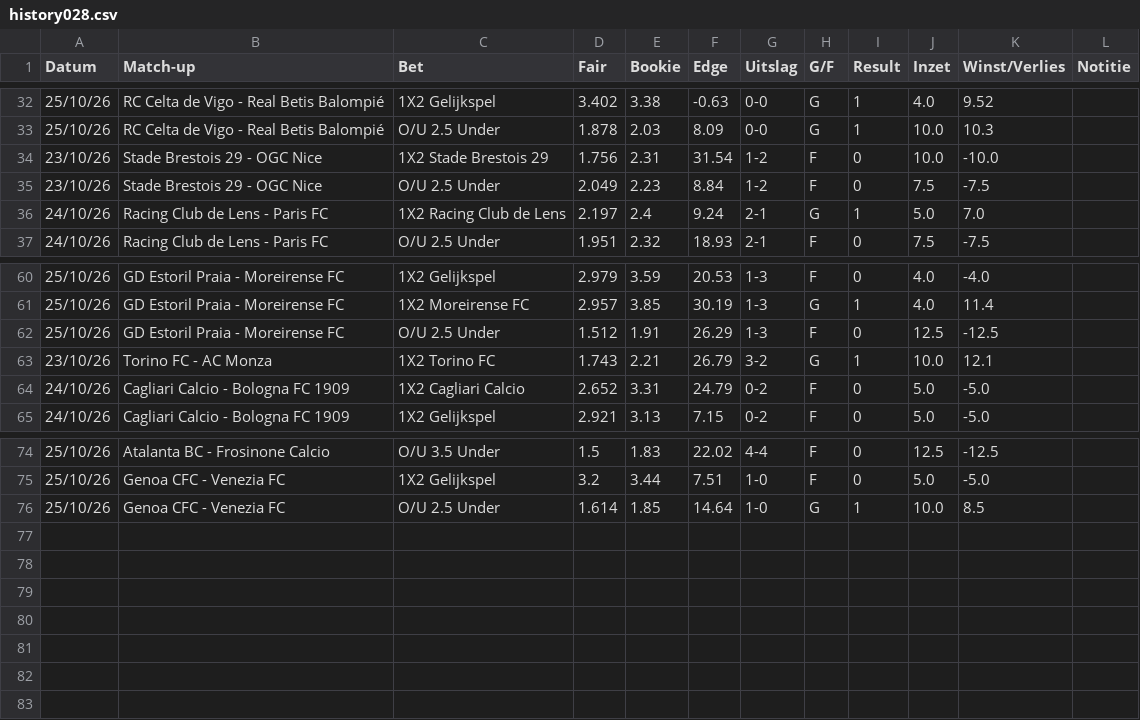
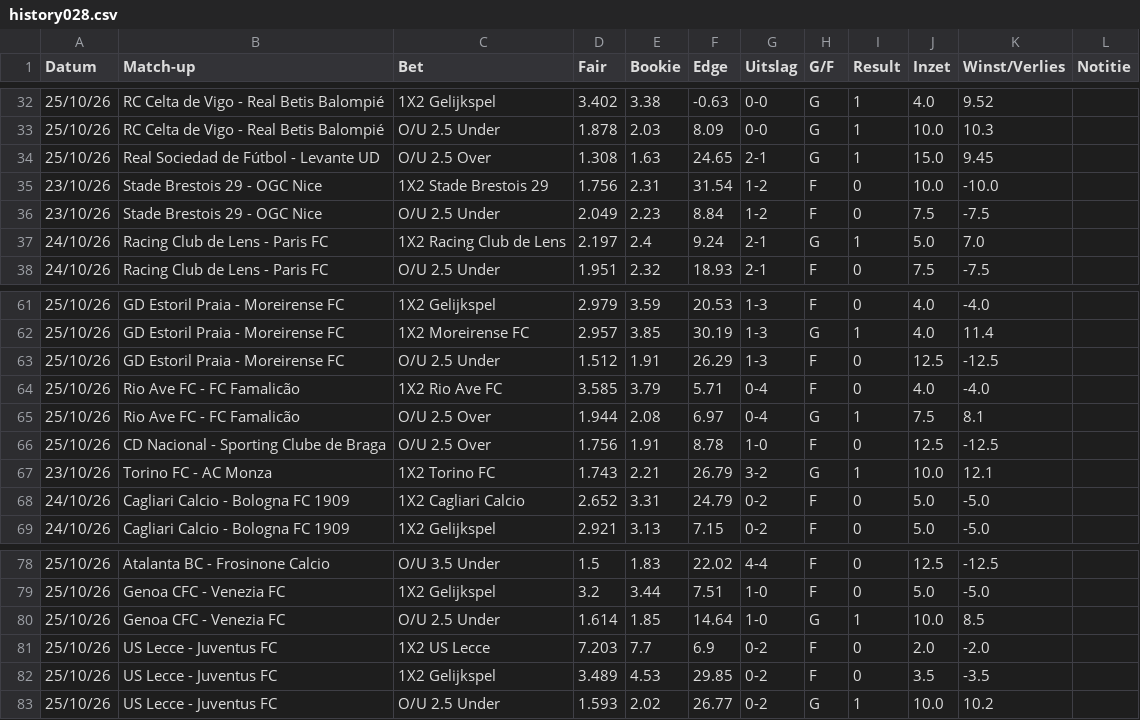
Before and after one commit to Player87887/Johnsballiebets, a CSV file: picks/history028.csv, drawn as a sheet; only a part is shown, gaps mark what is left out.

Commit message:
Picks: history028.csv bijgewerkt

```diff
--- a/picks/history028.csv
+++ b/picks/history028.csv
@@ -33,2 +33,3 @@ Datum,Match-up,Bet,Fair,Bookie,Edge,Uitslag,G/F,Result,Inzet,Winst/Verlies,Notit
 25/10/26,RC Celta de Vigo - Real Betis Balompié,O/U 2.5 Under,1.878,2.03,8.09,0-0,G,1,10.0,10.3,
+25/10/26,Real Sociedad de Fútbol - Levante UD,O/U 2.5 Over,1.308,1.63,24.65,2-1,G,1,15.0,9.45,
 23/10/26,Stade Brestois 29 - OGC Nice,1X2 Stade Brestois 29,1.756,2.31,31.54,1-2,F,0,10.0,-10.0,
@@ -62,2 +63,5 @@ Datum,Match-up,Bet,Fair,Bookie,Edge,Uitslag,G/F,Result,Inzet,Winst/Verlies,Notit
 25/10/26,GD Estoril Praia - Moreirense FC,O/U 2.5 Under,1.512,1.91,26.29,1-3,F,0,12.5,-12.5,
+25/10/26,Rio Ave FC - FC Famalicão,1X2 Rio Ave FC,3.585,3.79,5.71,0-4,F,0,4.0,-4.0,
+25/10/26,Rio Ave FC - FC Famalicão,O/U 2.5 Over,1.944,2.08,6.97,0-4,G,1,7.5,8.1,
+25/10/26,CD Nacional - Sporting Clube de Braga,O/U 2.5 Over,1.756,1.91,8.78,1-0,F,0,12.5,-12.5,
 23/10/26,Torino FC - AC Monza,1X2 Torino FC,1.743,2.21,26.79,3-2,G,1,10.0,12.1,
@@ -76 +80,4 @@ Datum,Match-up,Bet,Fair,Bookie,Edge,Uitslag,G/F,Result,Inzet,Winst/Verlies,Notit
 25/10/26,Genoa CFC - Venezia FC,O/U 2.5 Under,1.614,1.85,14.64,1-0,G,1,10.0,8.5,
+25/10/26,US Lecce - Juventus FC,1X2 US Lecce,7.203,7.7,6.9,0-2,F,0,2.0,-2.0,
+25/10/26,US Lecce - Juventus FC,1X2 Gelijkspel,3.489,4.53,29.85,0-2,F,0,3.5,-3.5,
+25/10/26,US Lecce - Juventus FC,O/U 2.5 Under,1.593,2.02,26.77,0-2,G,1,10.0,10.2,
```
